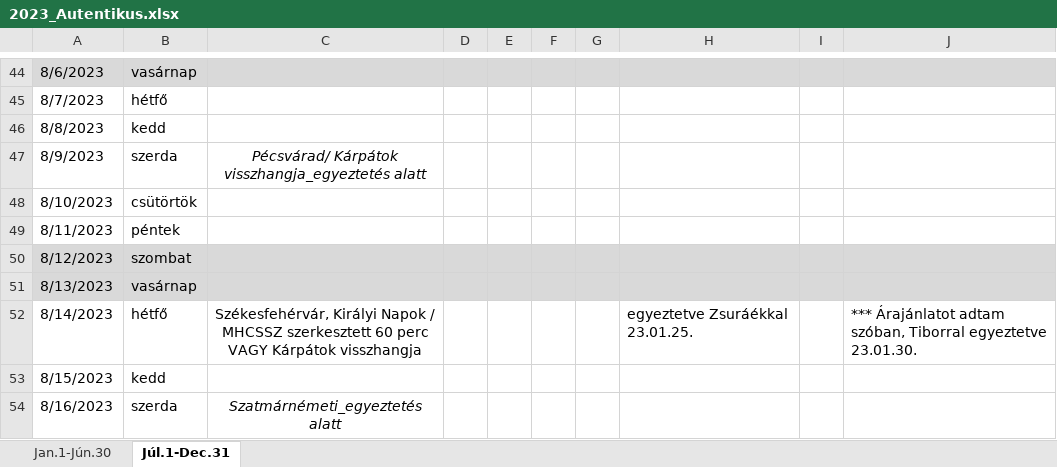
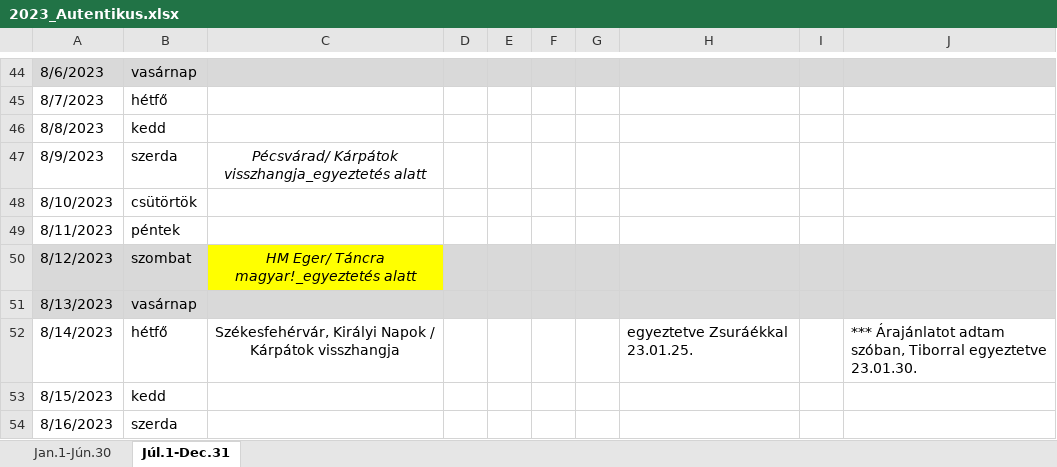
Before and after one commit to bozi6/hello-world, an Excel workbook: aut/xlsxs/2023_Autentikus.xlsx, sheet Júl.1-Dec.31, drawn as a sheet; only a part is shown, gaps mark what is left out; values as stored, in another font and other column widths than the file's, no borders; the diff covers the shown part only; the diff names each change by its address in the sheet, - before the commit and + after, or states it on an @@ line.

```diff
--- a/aut/xlsxs/2023_Autentikus.xlsx (sheet Júl.1-Dec.31)
+++ b/aut/xlsxs/2023_Autentikus.xlsx (sheet Júl.1-Dec.31)
-C50: (empty)
+C50: HM Eger/ Táncra magyar!_egyeztetés alatt
-C50 fill: #D9D9D9
+C50 fill: #FFFF00
-C52: …Napok / MHCSSZ szerkesztett 60 perc VAGY Kárpátok visszhangja
+C52: …Napok / Kárpátok visszhangja
-C54: Szatmárnémeti_egyeztetés alatt
+C54: (empty)
```
Also changed, not shown: 2 added rows, 1 removed row, 38 edited cells and cell formats elsewhere in this sheet, sheet Jan.1-Jún.30, 5 other files.
